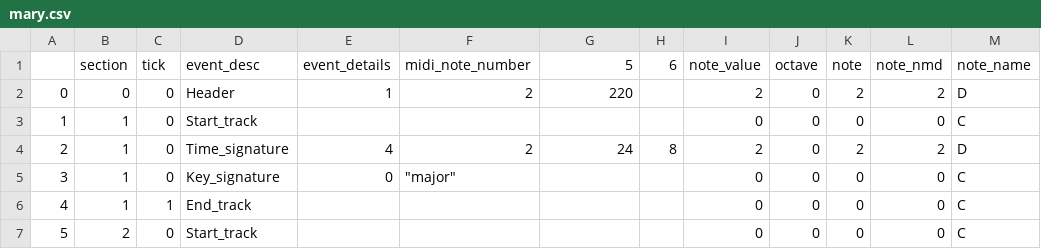
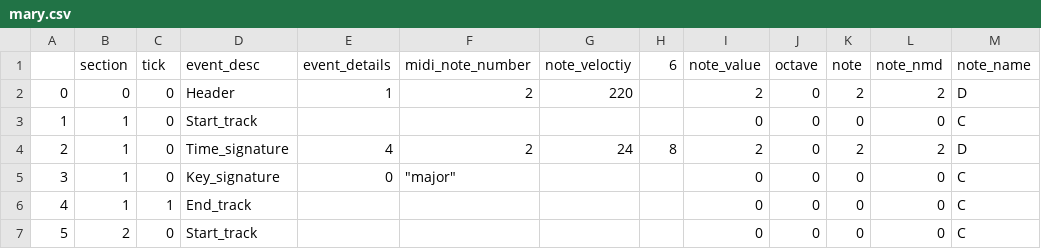
Before and after one commit to cd-jcroome/hobby-dataviz-d3, a CSV file: songShape/output/mary.csv, drawn as a sheet; only a part is shown; the diff names each change by its address in the sheet, - before the commit and + after, or states it on an @@ line.

Commit message:
updates
figured out note velocity, filtered out the note_off. need to update event descs next.

```diff
--- a/songShape/output/mary.csv
+++ b/songShape/output/mary.csv
-G1: 5
+G1: note_veloctiy
```
Also changed, not shown: 5 other files.
